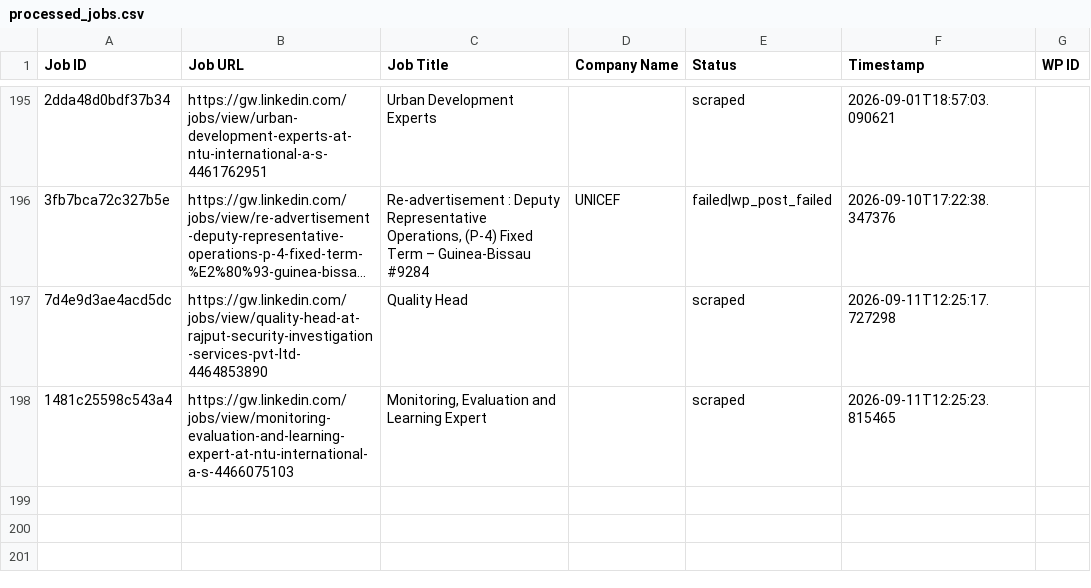
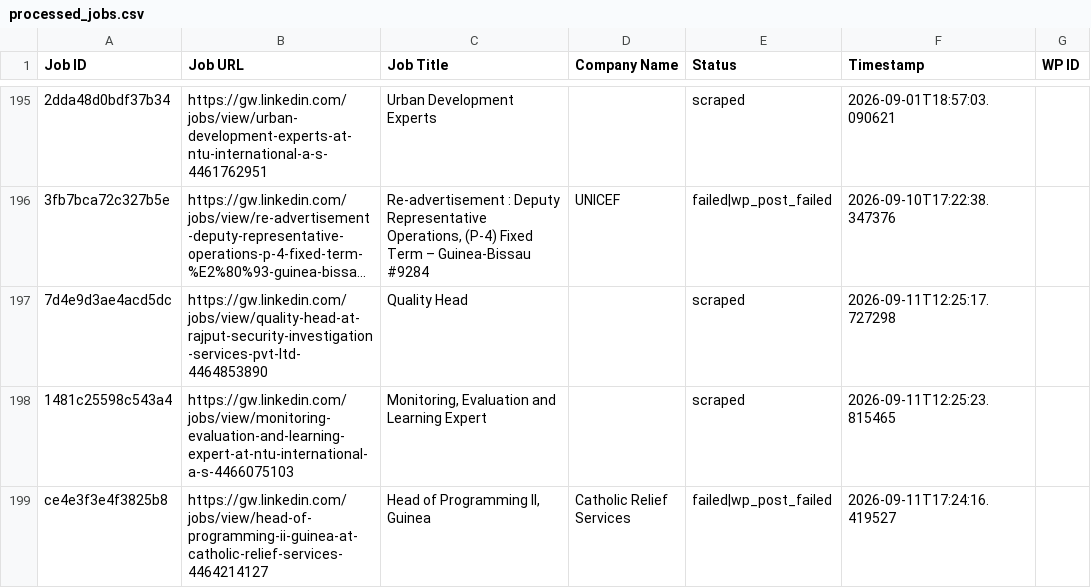
Before and after one commit to innovationinc2000/gw, a CSV file: processed_jobs.csv, drawn as a sheet; only a part is shown, gaps mark what is left out; long unchanged cells end in …; the diff names each change by its address in the sheet, - before the commit and + after, or states it on an @@ line.

```diff
--- a/processed_jobs.csv
+++ b/processed_jobs.csv
+row 199: ce4e3f3e4f3825b8 | https://gw.linkedin.com/jobs/view/head-of-programming-ii-guinea-at-catholic-relief-services-4464214127 | Head of Programming II, Guinea | Catholic Relief Services | failed|wp_post_failed | 2026-09-11T17:24:16.419527
```
